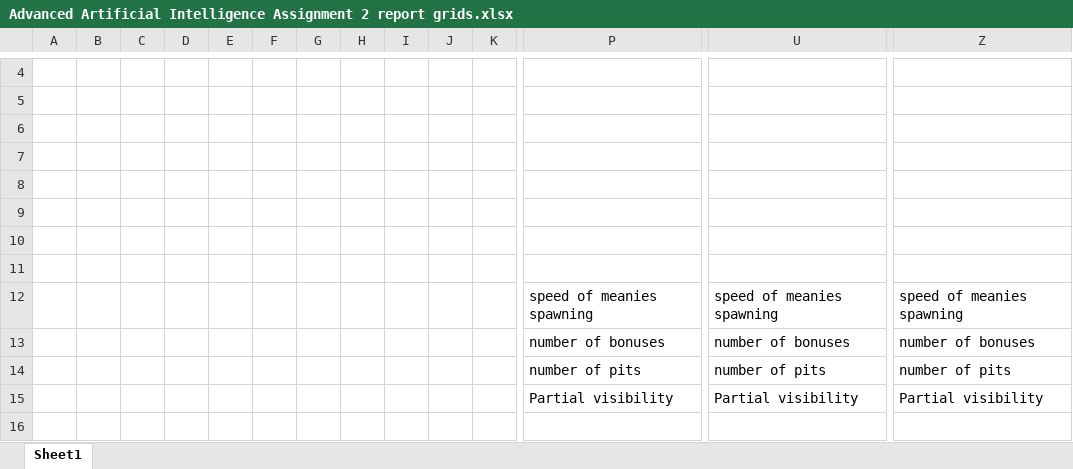
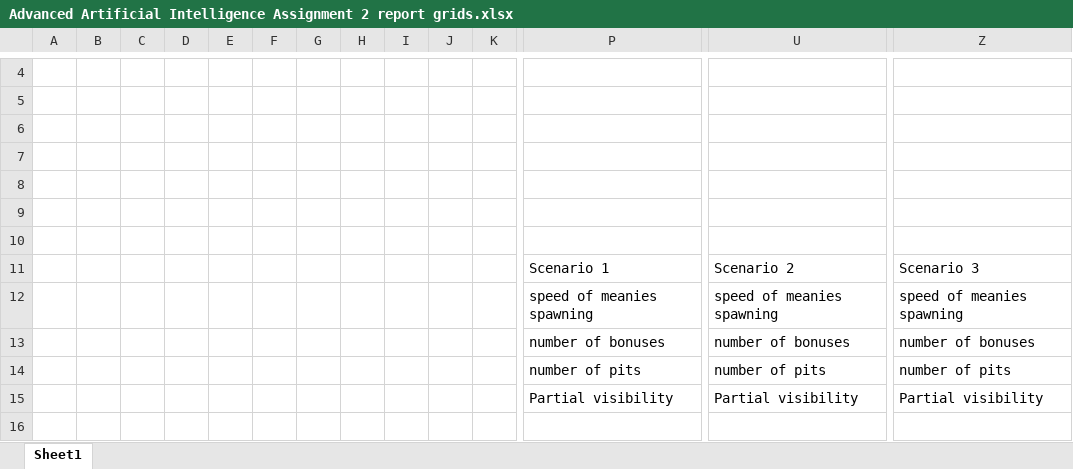
Before and after one commit to Progr4m4573R/MSc-Robotics-and-Autonomous-Systems, an Excel workbook: Advanced Artificial Intelligence/AAI Assignment 2/Advanced Artificial Intelligence Assignment 2 report grids.xlsx, sheet Sheet1, drawn as a sheet; only a part is shown, gaps mark what is left out; values as stored, in another font and other column widths than the file's, no borders; rows hold the shown columns only; the diff names each change by its address in the sheet, - before the commit and + after, or states it on an @@ line.

Commit message:
Uploaded a copy of report and Assignment code. Need to improve the evaluation in the AAI report on the 14/02/2022 before submitting again

```diff
--- a/Advanced Artificial Intelligence/AAI Assignment 2/Advanced Artificial Intelligence Assignment 2 report grids.xlsx (sheet Sheet1)
+++ b/Advanced Artificial Intelligence/AAI Assignment 2/Advanced Artificial Intelligence Assignment 2 report grids.xlsx (sheet Sheet1)
-row 11: (empty)
+row 11:  |  |  |  |  |  |  |  |  |  |  | Scenario 1 | Scenario 2 | Scenario 3
```
Also changed, not shown: 6 other files.
